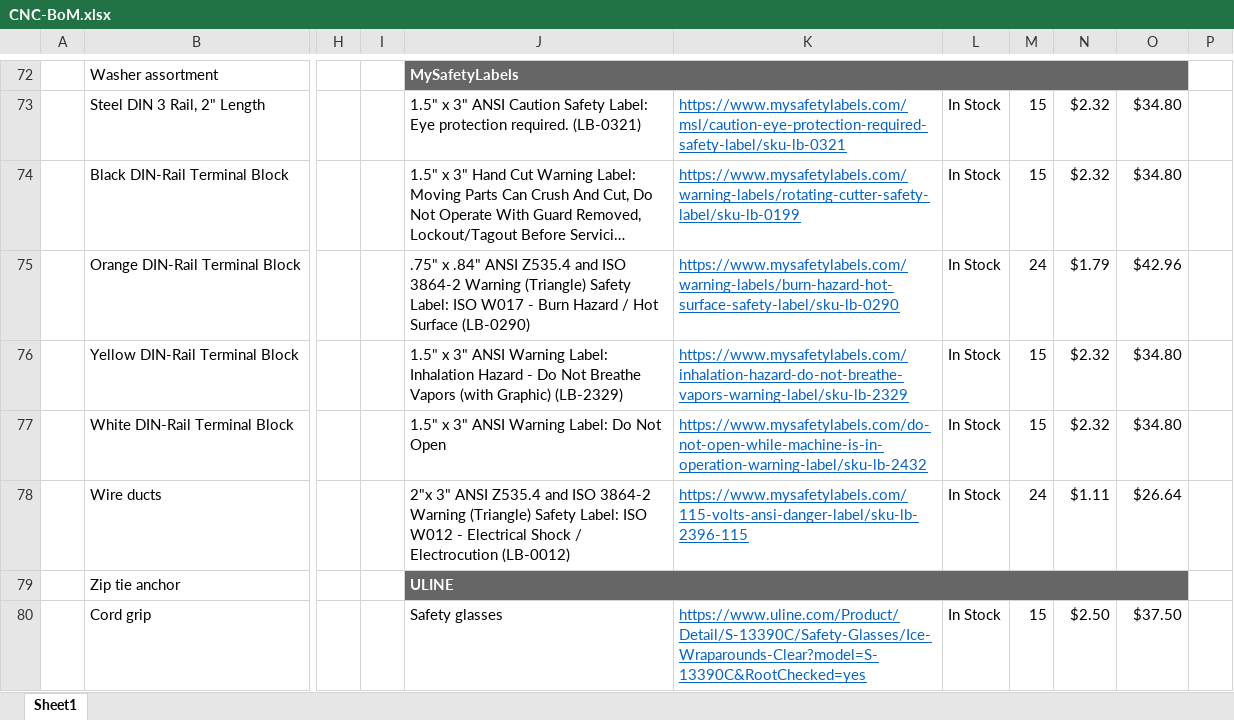
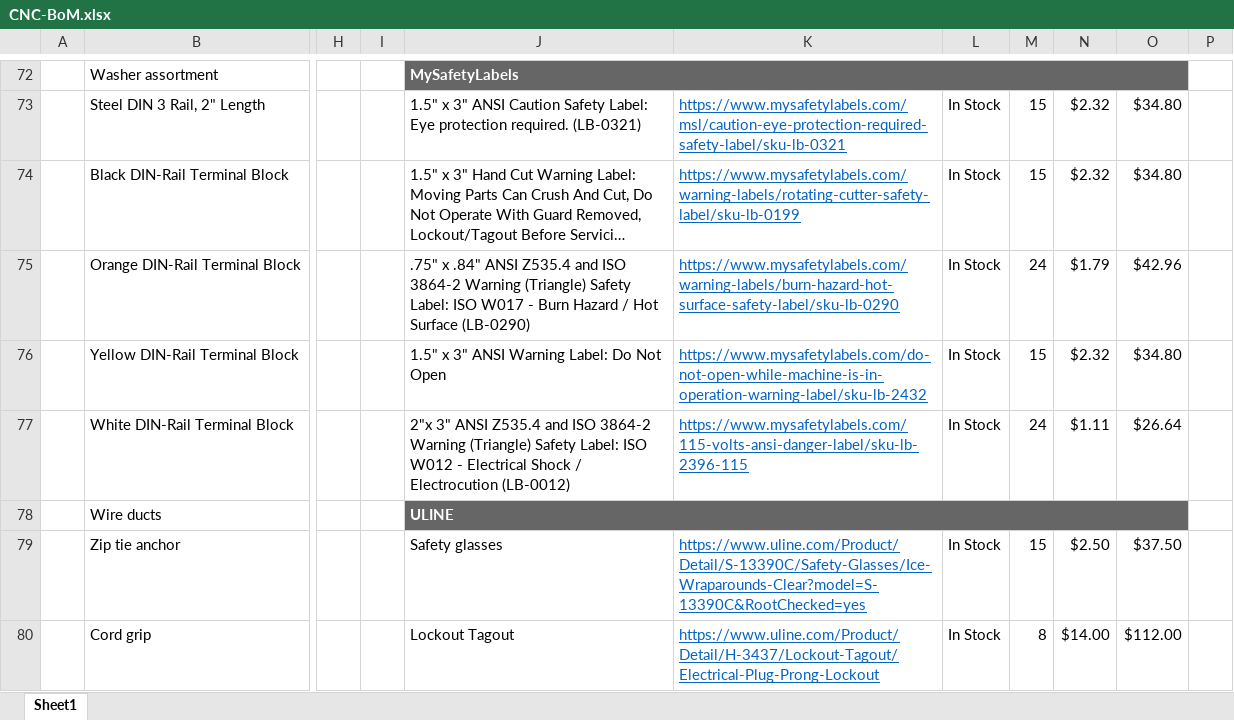
Before and after one commit to t-w00d/LC-CNC, an Excel workbook: CNC-BoM.xlsx, sheet Sheet1, drawn as a sheet; only a part is shown, gaps mark what is left out; long unchanged cells end in …; values as stored, in another font and other column widths than the file's, no borders; the diff covers the shown part only; the diff names each change by its address in the sheet, - before the commit and + after, or states it on an @@ line.

Commit message:
Update CNC-BoM.xlsx

```diff
--- a/CNC-BoM.xlsx (sheet Sheet1)
+++ b/CNC-BoM.xlsx (sheet Sheet1)
-J76: …Warning Label: Inhalation Hazard - Do Not Breathe Vapors (with Graphic) (LB-2329)
+J76: …Warning Label: Do Not Open
-K76: https://www.mysafetylabels.com/inhalation-hazard-do-not-breathe-vapors-warning-label/sku-lb-2329
+K76: https://www.mysafetylabels.com/do-not-open-while-machine-is-in-operation-warning-label/sku-lb-2432
-J77: 1.5" x 3" ANSI Warning Label: Do Not Open
+J77: 2"x 3" ANSI Z535.4 and ISO 3864-2 Warning (Triangle) Safety Label: ISO W012 - Electrical Shock / Electrocution (LB-0012)
-K77: https://www.mysafetylabels.com/do-not-open-while-machine-is-in-operation-warning-label/sku-lb-2432
+K77: https://www.mysafetylabels.com/115-volts-ansi-danger-label/sku-lb-2396-115
-M77: 15
+M77: 24
-N77: $2.32
+N77: $1.11
-O77: $34.80
+O77: $26.64
-J78: 2"x 3" ANSI Z535.4 and ISO 3864-2 Warning (Triangle) Safety Label: ISO W012 - Electrical Shock / Electrocution (LB-0012)
+J78: ULINE
@@ J78 fill: none → #666666, bold: off → on, text colour: black → #FFFFFF @@
+J78:O78 merged
-K78: https://www.mysafetylabels.com/115-volts-ansi-danger-label/sku-lb-2396-115
+K78: (empty)
-L78: In Stock
+L78: (empty)
-M78: 24
+M78: (empty)
-N78: $1.11
+N78: (empty)
-O78: $26.64
+O78: (empty)
-J79: ULINE
+J79: Safety glasses
@@ J79 fill: #666666 → none, bold: on → off, text colour: #FFFFFF → black @@
-J79:O79 merged
-K79: (empty)
+K79: https://www.uline.com/Product/Detail/S-13390C/Safety-Glasses/Ice-Wraparounds-Clear?model=S-13390C&RootChecked=yes
-L79: (empty)
+L79: In Stock
-M79: (empty)
+M79: 15
-N79: (empty)
+N79: $2.50
-O79: (empty)
+O79: $37.50
-J80: Safety glasses
+J80: Lockout Tagout
-K80: https://www.uline.com/Product/Detail/S-13390C/Safety-Glasses/Ice-Wraparounds-Clear?model=S-13390C&RootChecked=yes
+K80: https://www.uline.com/Product/Detail/H-3437/Lockout-Tagout/Electrical-Plug-Prong-Lockout
-M80: 15
+M80: 8
-N80: $2.50
+N80: $14.00
-O80: $37.50
+O80: $112.00
```
Also changed, not shown: 15 edited cells, cell formats and merged cells elsewhere in this sheet.
